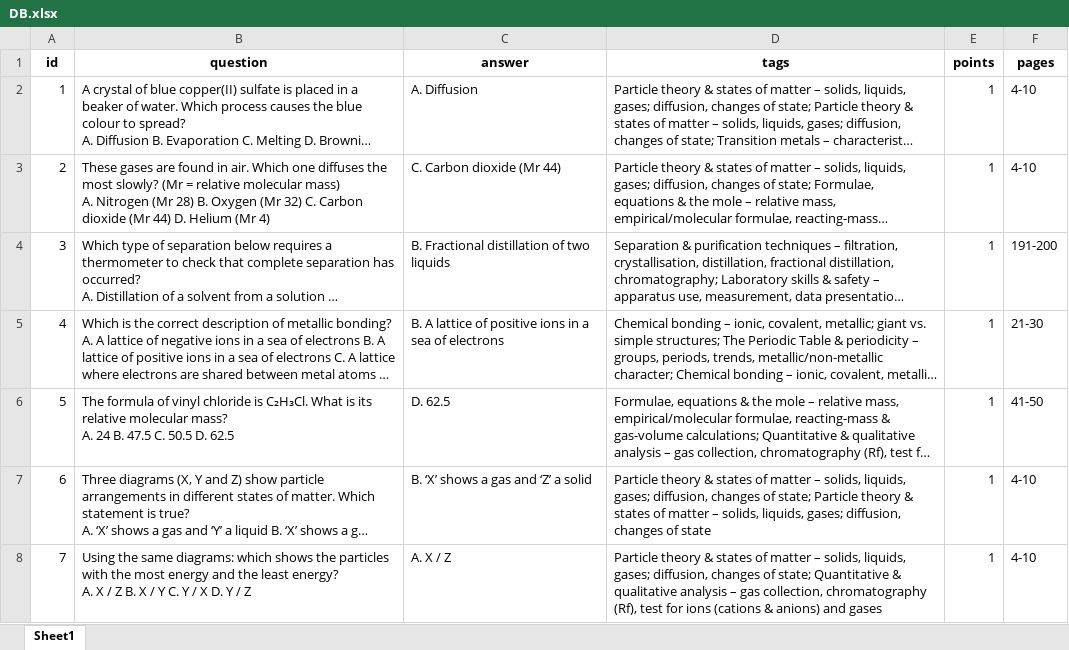
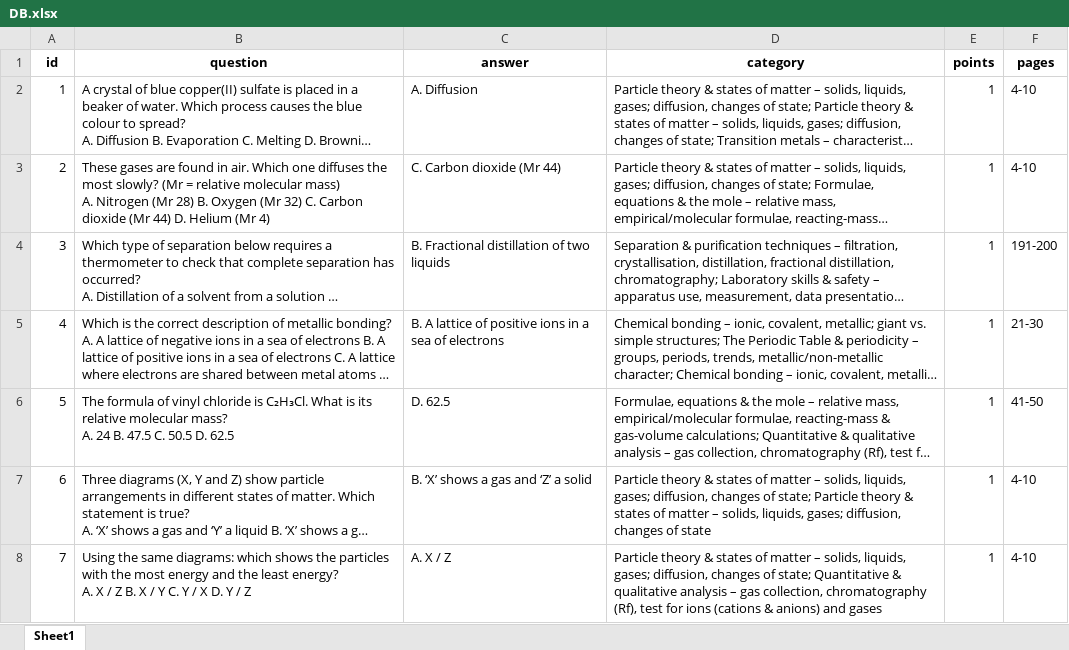
Before and after one commit to Aliskaalisa/ExamWeb, an Excel workbook: DB.xlsx, sheet Sheet1, drawn as a sheet; only a part is shown; long unchanged cells end in …; values as stored, in another font and other column widths than the file's, no borders; the diff names each change by its address in the sheet, - before the commit and + after, or states it on an @@ line.

Commit message:
Add files via upload

```diff
--- a/DB.xlsx (sheet Sheet1)
+++ b/DB.xlsx (sheet Sheet1)
-D1: tags
+D1: category
```
